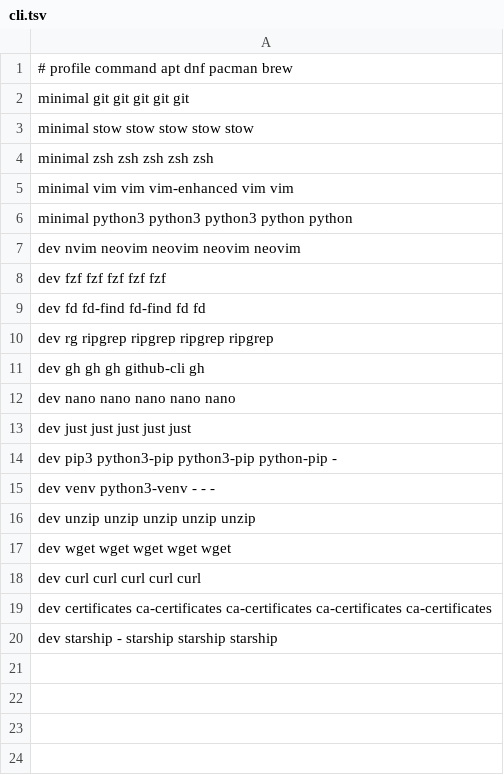
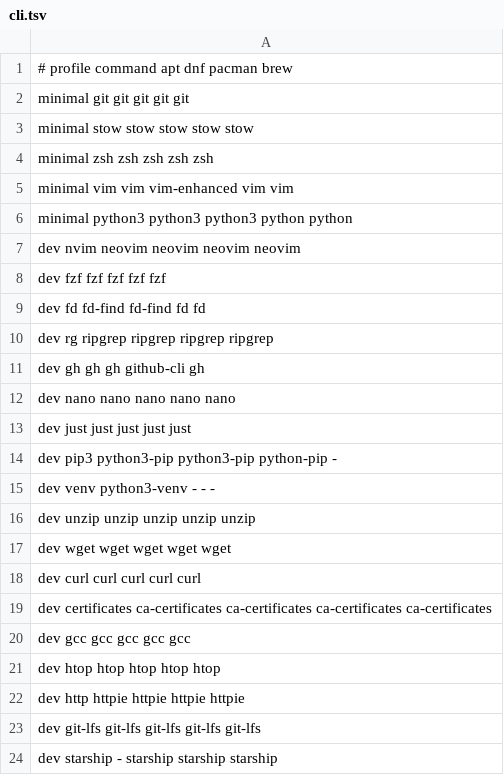
Before and after one commit to themizzi/dotfiles, a TSV file: packages/cli.tsv, drawn as a sheet; the diff names each change by its address in the sheet, - before the commit and + after, or states it on an @@ line.

```diff
--- a/packages/cli.tsv
+++ b/packages/cli.tsv
+row 20: dev gcc gcc gcc gcc gcc
+row 21: dev htop htop htop htop htop
+row 22: dev http httpie httpie httpie httpie
+row 23: dev git-lfs git-lfs git-lfs git-lfs git-lfs
```
Also changed, not shown: 8 other files.
